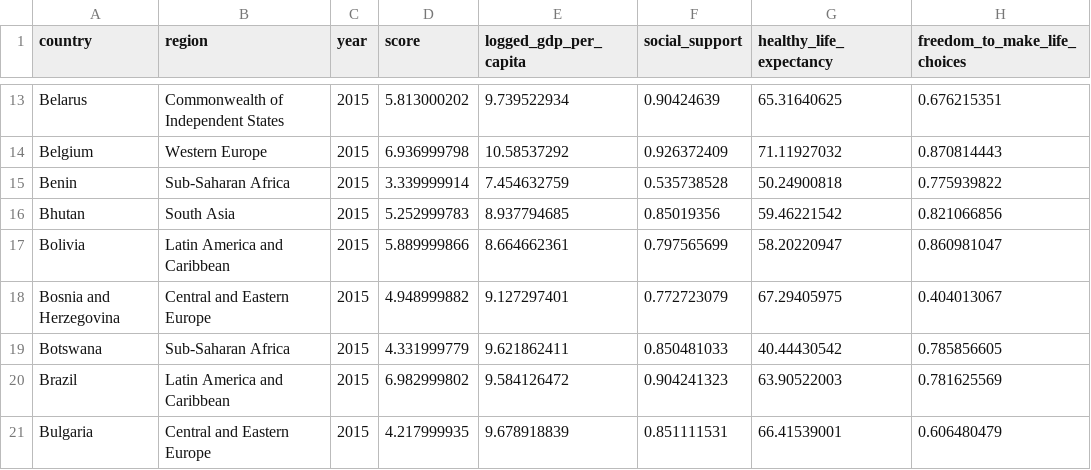
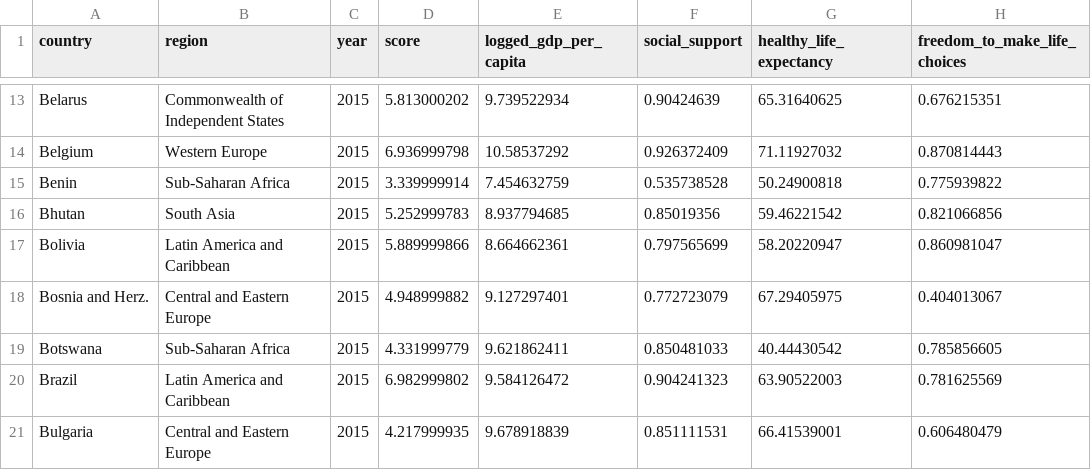
Before and after one commit to sc6354/Info-Vis.-Spring-2021-Final-Project, a CSV file: data files/2015_2021.csv, drawn as a sheet; only a part is shown, gaps mark what is left out; the diff names each change by its address in the sheet, - before the commit and + after, or states it on an @@ line.

Commit message:
Update 2015_2021.csv

```diff
--- a/data files/2015_2021.csv
+++ b/data files/2015_2021.csv
-A18 (country): Bosnia and Herzegovina
+A18 (country): Bosnia and Herz.
```
